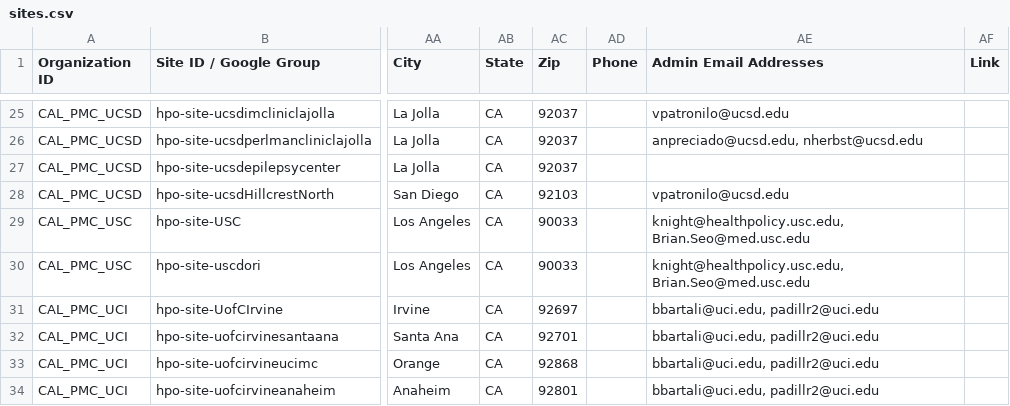
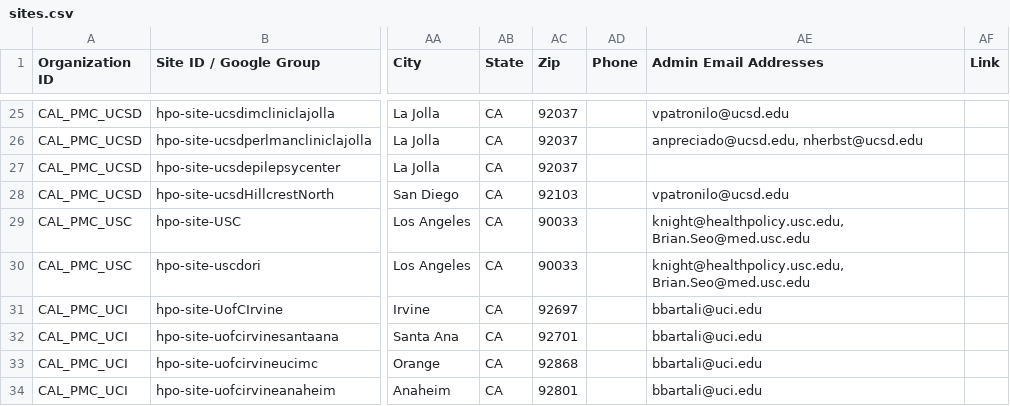
Before and after one commit to all-of-us/raw-data-repository, a CSV file: rest-api/data/sites.csv, drawn as a sheet; only a part is shown, gaps mark what is left out; the diff covers the shown part only; the diff names each change by its address in the sheet, - before the commit and + after, or states it on an @@ line.

```diff
--- a/rest-api/data/sites.csv
+++ b/rest-api/data/sites.csv
-AE31:AE34 (Admin Email Addresses): bbartali@uci.edu, padillr2@uci.edu
+AE31:AE34 (Admin Email Addresses): bbartali@uci.edu
```
Also changed, not shown: 4 added rows and 24 edited cells elsewhere in this file.
